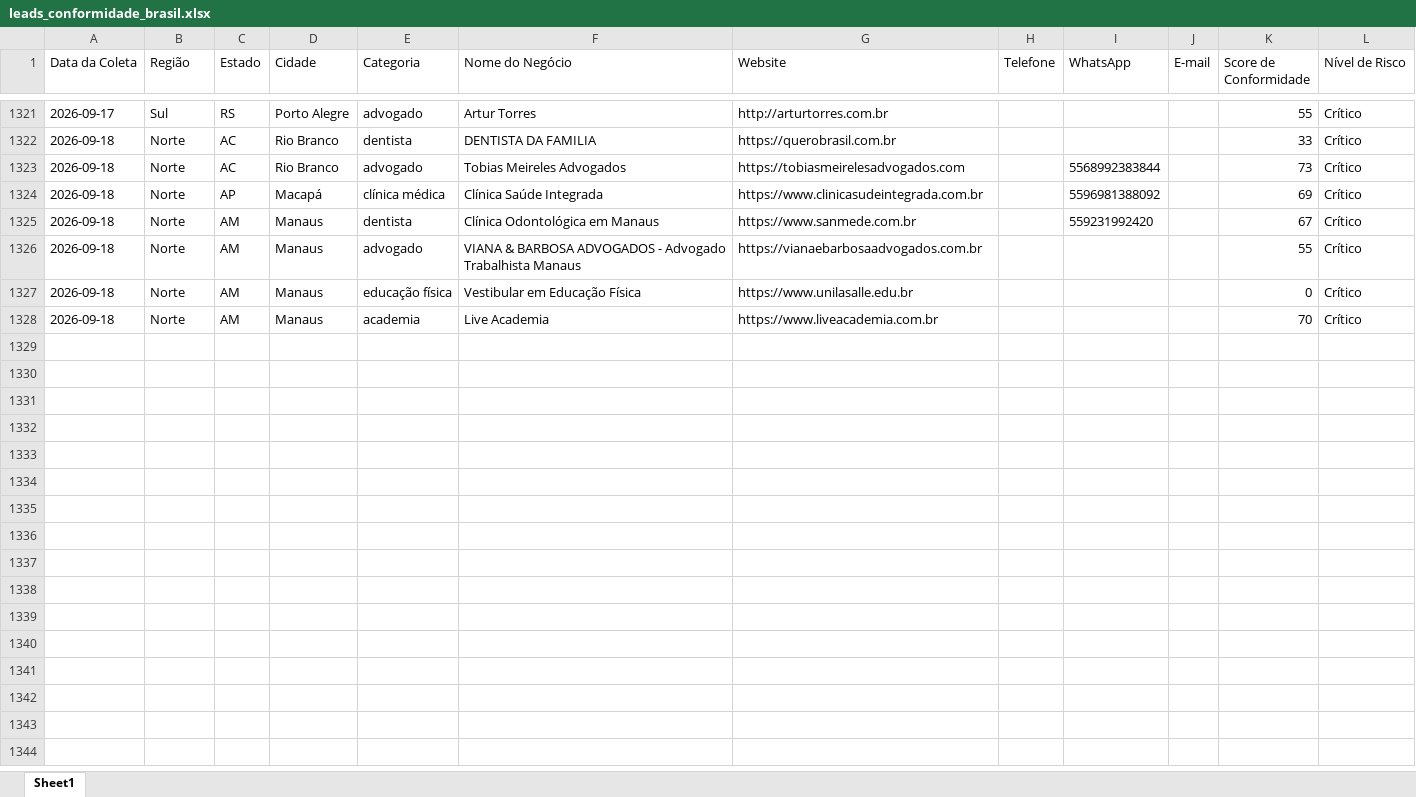
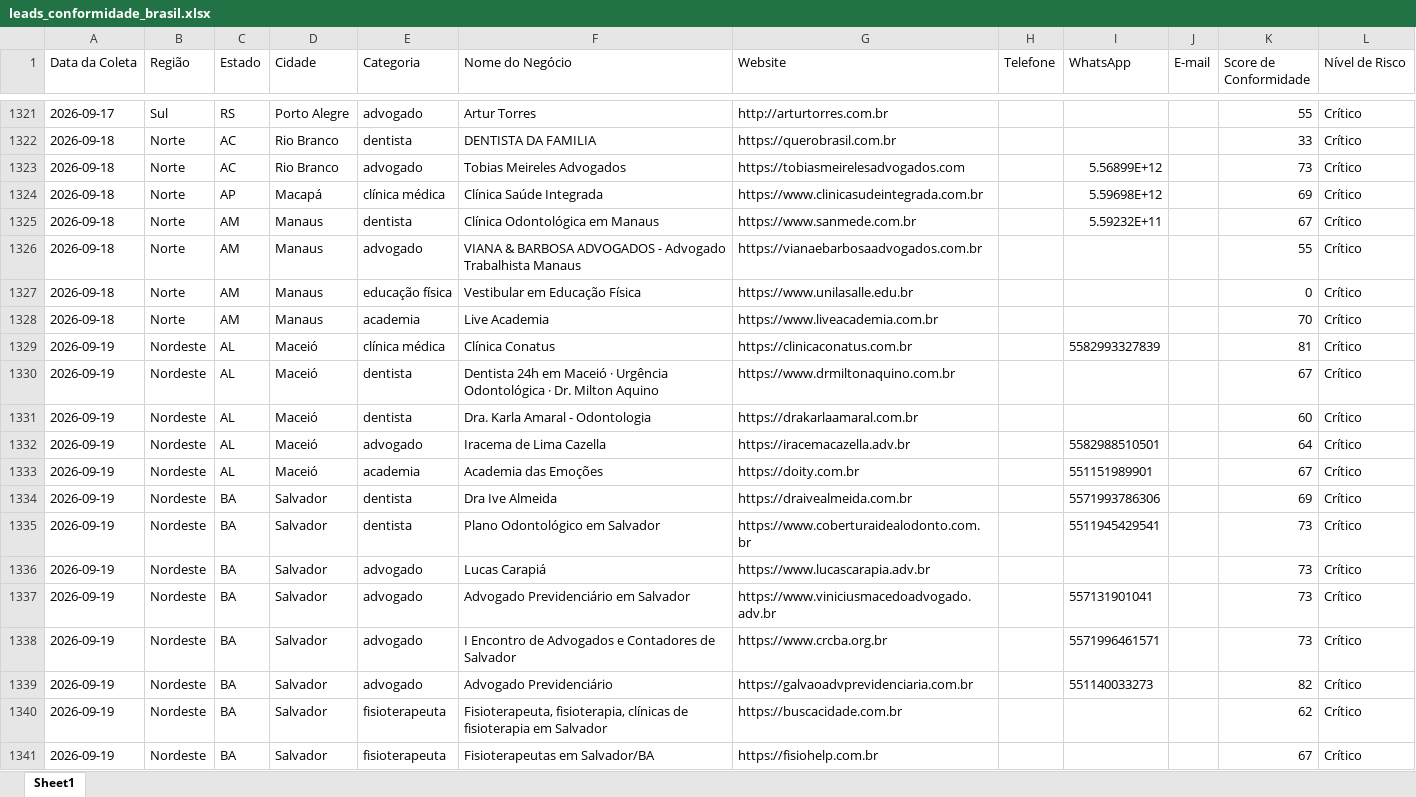
Before and after one commit to leandroeriksonoliveira/veltrodigital, an Excel workbook: leads_automation/data/leads_conformidade_brasil.xlsx, sheet Sheet1, drawn as a sheet; only a part is shown, gaps mark what is left out; values as stored, in another font and other column widths than the file's, no borders; the diff names each change by its address in the sheet, - before the commit and + after, or states it on an @@ line.

```diff
--- a/leads_automation/data/leads_conformidade_brasil.xlsx (sheet Sheet1)
+++ b/leads_automation/data/leads_conformidade_brasil.xlsx (sheet Sheet1)
-I1323 (WhatsApp): 5568992383844
+I1323 (WhatsApp): 5.56899E+12
-I1324 (WhatsApp): 5596981388092
+I1324 (WhatsApp): 5.59698E+12
-I1325 (WhatsApp): 559231992420
+I1325 (WhatsApp): 5.59232E+11
+row 1329: 2026-09-19 | Nordeste | AL | Maceió | clínica médica | Clínica Conatus | https://clinicaconatus.com.br |  | 5582993327839 |  | 81 | Crítico
+row 1330: 2026-09-19 | Nordeste | AL | Maceió | dentista | Dentista 24h em Maceió · Urgência Odontológica · Dr. Milton Aquino | https://www.drmiltonaquino.com.br |  |  |  | 67 | Crítico
+row 1331: 2026-09-19 | Nordeste | AL | Maceió | dentista | Dra. Karla Amaral - Odontologia | https://drakarlaamaral.com.br |  |  |  | 60 | Crítico
+row 1332: 2026-09-19 | Nordeste | AL | Maceió | advogado | Iracema de Lima Cazella | https://iracemacazella.adv.br |  | 5582988510501 |  | 64 | Crítico
+row 1333: 2026-09-19 | Nordeste | AL | Maceió | academia | Academia das Emoções | https://doity.com.br |  | 551151989901 |  | 67 | Crítico
+row 1334: 2026-09-19 | Nordeste | BA | Salvador | dentista | Dra Ive Almeida | https://draivealmeida.com.br |  | 5571993786306 |  | 69 | Crítico
+row 1335: 2026-09-19 | Nordeste | BA | Salvador | dentista | Plano Odontológico em Salvador | https://www.coberturaidealodonto.com.br |  | 5511945429541 |  | 73 | Crítico
+row 1336: 2026-09-19 | Nordeste | BA | Salvador | advogado | Lucas Carapiá | https://www.lucascarapia.adv.br |  |  |  | 73 | Crítico
+row 1337: 2026-09-19 | Nordeste | BA | Salvador | advogado | Advogado Previdenciário em Salvador | https://www.viniciusmacedoadvogado.adv.br |  | 557131901041 |  | 73 | Crítico
+row 1338: 2026-09-19 | Nordeste | BA | Salvador | advogado | I Encontro de Advogados e Contadores de Salvador | https://www.crcba.org.br |  | 5571996461571 |  | 73 | Crítico
+row 1339: 2026-09-19 | Nordeste | BA | Salvador | advogado | Advogado Previdenciário | https://galvaoadvprevidenciaria.com.br |  | 551140033273 |  | 82 | Crítico
+row 1340: 2026-09-19 | Nordeste | BA | Salvador | fisioterapeuta | Fisioterapeuta, fisioterapia, clínicas de fisioterapia em Salvador | https://buscacidade.com.br |  |  |  | 62 | Crítico
+row 1341: 2026-09-19 | Nordeste | BA | Salvador | fisioterapeuta | Fisioterapeutas em Salvador/BA | https://fisiohelp.com.br |  |  |  | 67 | Crítico
```
Also changed, not shown: 1 other file.
